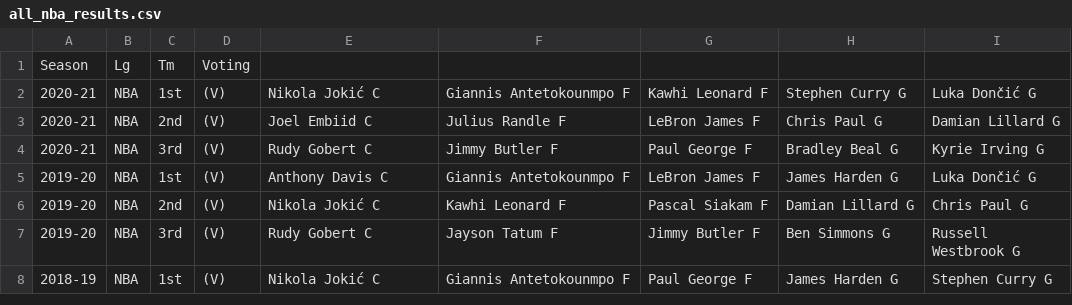
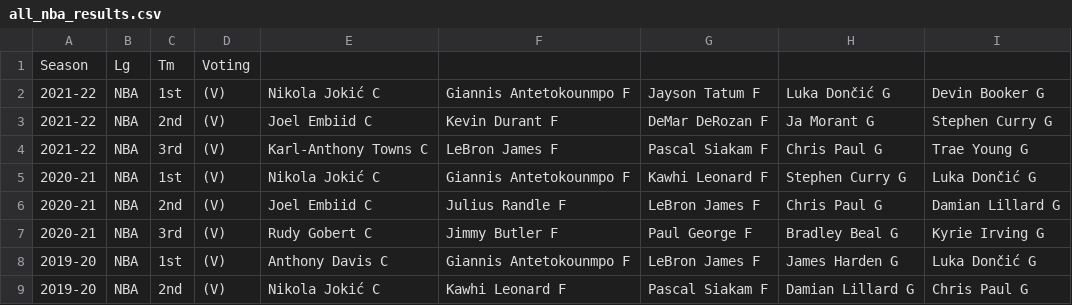
Before and after one commit to COGS118A/Group036-Sp22, a CSV file: all_nba_results.csv, drawn as a sheet; only a part is shown; the shorter side is filled out with more unchanged rows; the diff names each change by its address in the sheet, - before the commit and + after, or states it on an @@ line.

```diff
--- a/all_nba_results.csv
+++ b/all_nba_results.csv
+row 2: 2021-22 | NBA | 1st | (V) | Nikola Jokić C | Giannis Antetokounmpo F | Jayson Tatum F | Luka Dončić G | Devin Booker G
+row 3: 2021-22 | NBA | 2nd | (V) | Joel Embiid C | Kevin Durant F | DeMar DeRozan F | Ja Morant G | Stephen Curry G
+row 4: 2021-22 | NBA | 3rd | (V) | Karl-Anthony Towns C | LeBron James F | Pascal Siakam F | Chris Paul G | Trae Young G
```
Also changed, not shown: 3 other files.
